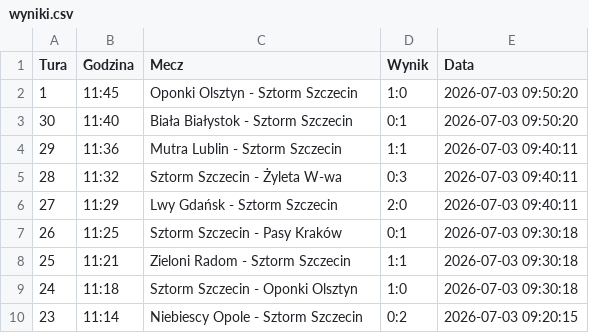
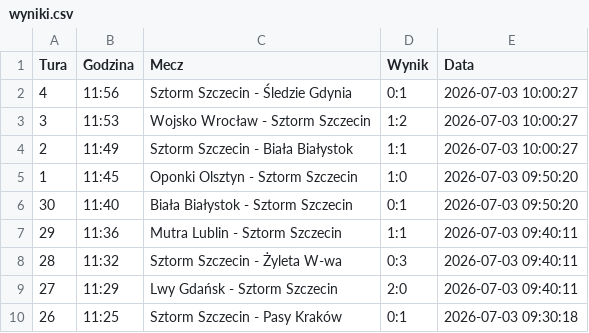
Before and after one commit to tesar13/Promocje, a CSV file: wyniki.csv, drawn as a sheet; only a part is shown; the shorter side is filled out with more unchanged rows.

Commit message:
Aktualizacja wynikow 2026-07-03 10:00:28

```diff
--- a/wyniki.csv
+++ b/wyniki.csv
@@ -1,2 +1,5 @@
 Tura,Godzina,Mecz,Wynik,Data
+4,11:56,Sztorm Szczecin - Śledzie Gdynia,0:1,2026-07-03 10:00:27
+3,11:53,Wojsko Wrocław - Sztorm Szczecin,1:2,2026-07-03 10:00:27
+2,11:49,Sztorm Szczecin - Biała Białystok,1:1,2026-07-03 10:00:27
 1,11:45,Oponki Olsztyn - Sztorm Szczecin,1:0,2026-07-03 09:50:20
```
